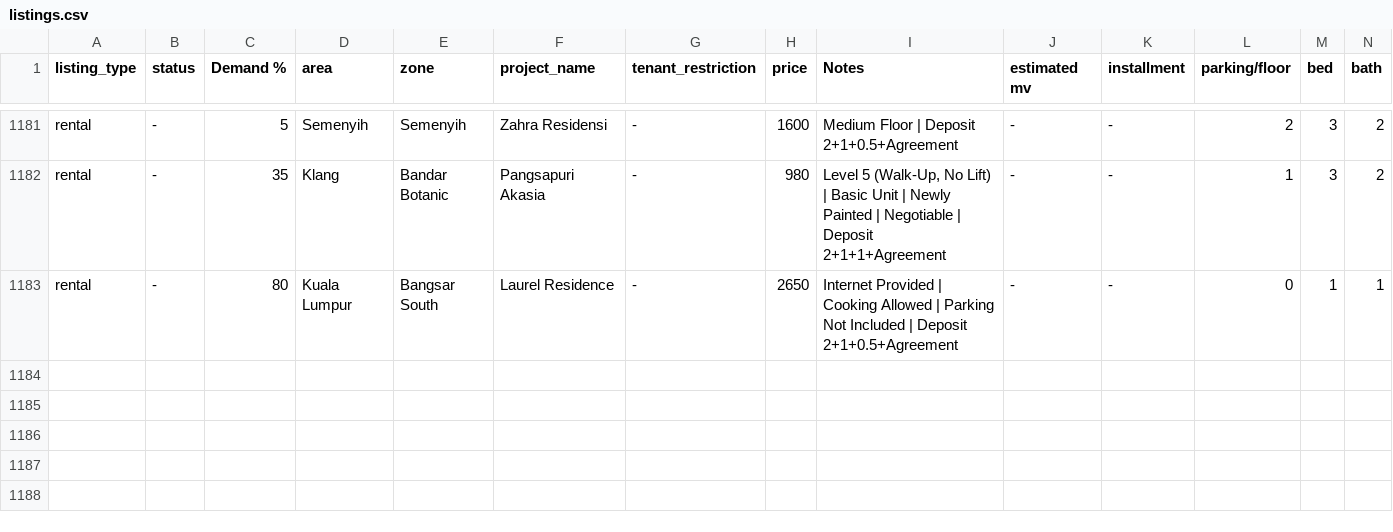
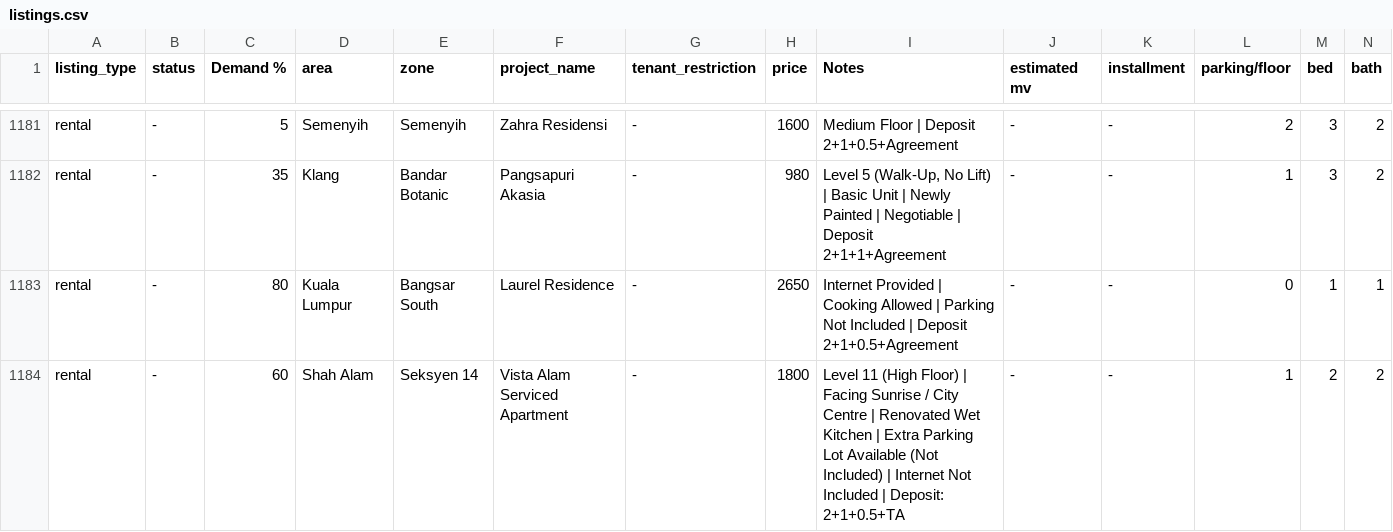
Before and after one commit to mahandanz/haniproperties, a CSV file: listings.csv, drawn as a sheet; only a part is shown, gaps mark what is left out; rows hold the shown columns only; the diff names each change by its address in the sheet, - before the commit and + after, or states it on an @@ line.

```diff
--- a/listings.csv
+++ b/listings.csv
+row 1184: rental | - | 60 | Shah Alam | Seksyen 14 | Vista Alam Serviced Apartment | - | 1800 | Level 11 (High Floor) | Facing Sunrise / City Centre | Renovated Wet Kitchen | Extra Parking Lot Available (Not Included) | Internet Not Included | Deposit: 2+1+0.5+TA | - | - | 1 | 2 | 2
```
Also changed, not shown: 3 other files.
